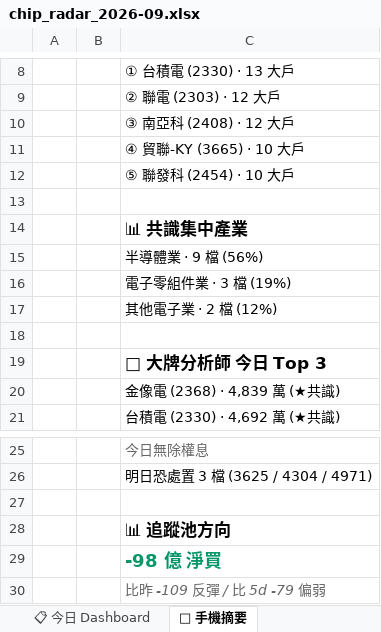
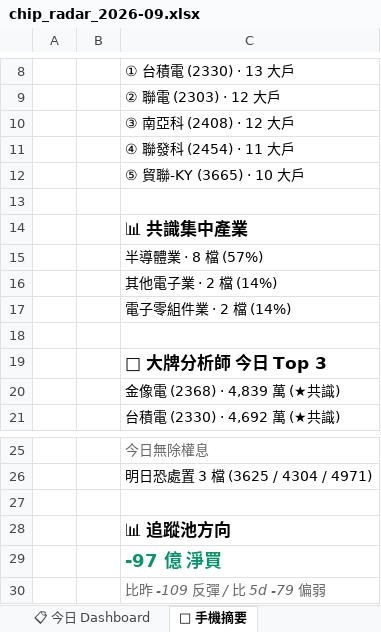
Before and after one commit to EdwardYY1224/CHIP_RADAR_TW, an Excel workbook: data/reports/chip_radar_2026-09.xlsx, sheet 📱 手機摘要, drawn as a sheet; only a part is shown, gaps mark what is left out; values as stored, in another font and other column widths than the file's, no borders; the diff names each change by its address in the sheet, - before the commit and + after, or states it on an @@ line.

```diff
--- a/data/reports/chip_radar_2026-09.xlsx (sheet 📱 手機摘要)
+++ b/data/reports/chip_radar_2026-09.xlsx (sheet 📱 手機摘要)
-C11: ④ 貿聯-KY (3665) · 10 大戶
+C11: ④ 聯發科 (2454) · 11 大戶
-C12: ⑤ 聯發科 (2454) · 10 大戶
+C12: ⑤ 貿聯-KY (3665) · 10 大戶
-C15: 半導體業 · 9 檔 (56%)
+C15: 半導體業 · 8 檔 (57%)
-C16: 電子零組件業 · 3 檔 (19%)
+C16: 其他電子業 · 2 檔 (14%)
-C17: 其他電子業 · 2 檔 (12%)
+C17: 電子零組件業 · 2 檔 (14%)
-C29: -98 億 淨買
+C29: -97 億 淨買
```
Also changed, not shown: sheet 📋 今日 Dashboard, sheet 20260924, data/reports/latest.xlsx, 35 other files.
